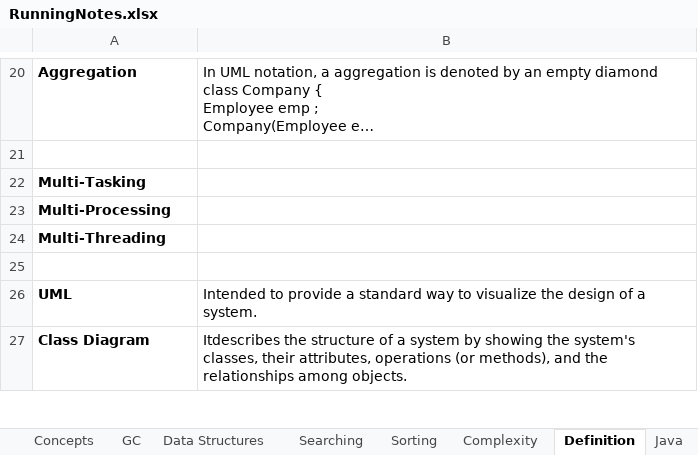
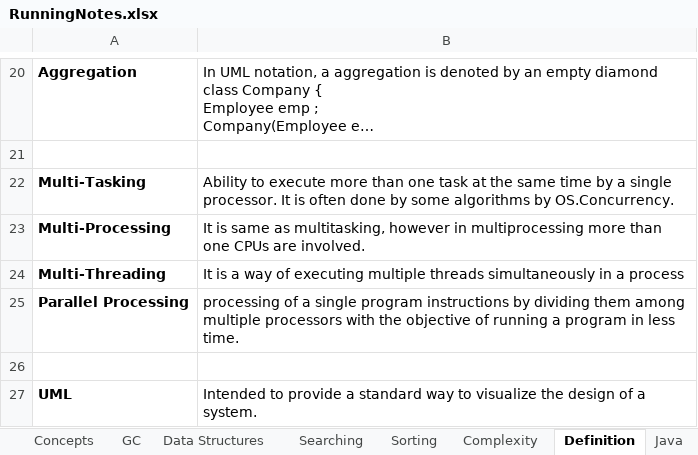
Before and after one commit to JamesTharakan/cognitiveLearning, an Excel workbook: RunningNotes.xlsx, sheet Definition, drawn as a sheet; only a part is shown, gaps mark what is left out; the shorter side is filled out with more unchanged rows; long unchanged cells end in …; values as stored, in another font and other column widths than the file's, no borders; the diff names each change by its address in the sheet, - before the commit and + after, or states it on an @@ line.

```diff
--- a/RunningNotes.xlsx (sheet Definition)
+++ b/RunningNotes.xlsx (sheet Definition)
-B22: (empty)
+B22: Ability to execute more than one task at the same time by a single processor. It is often done by some algorithms by OS.Concurrency.
-B23: (empty)
+B23: It is same as multitasking, however in multiprocessing more than one CPUs are involved.
-B24: (empty)
+B24: It is a way of executing multiple threads simultaneously in a process
+row 25: Parallel Processing | processing of a single program instructions by dividing them among multiple processors with the objective of running a program in less time.
```
Also changed, not shown: sheet Concepts, 4 other files.
